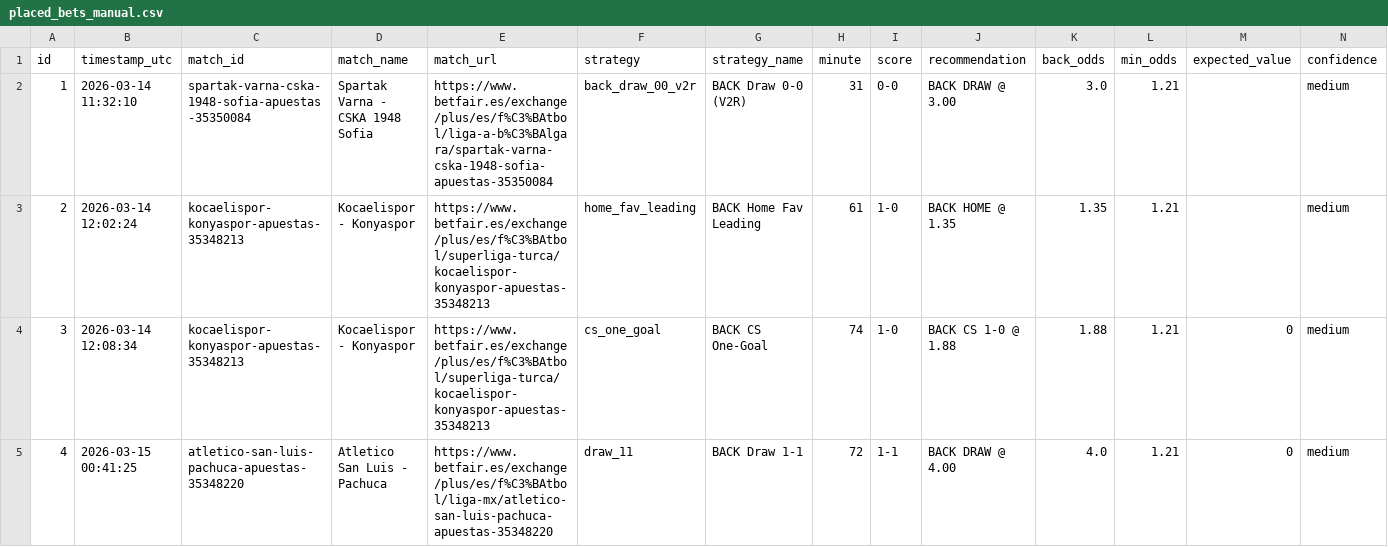
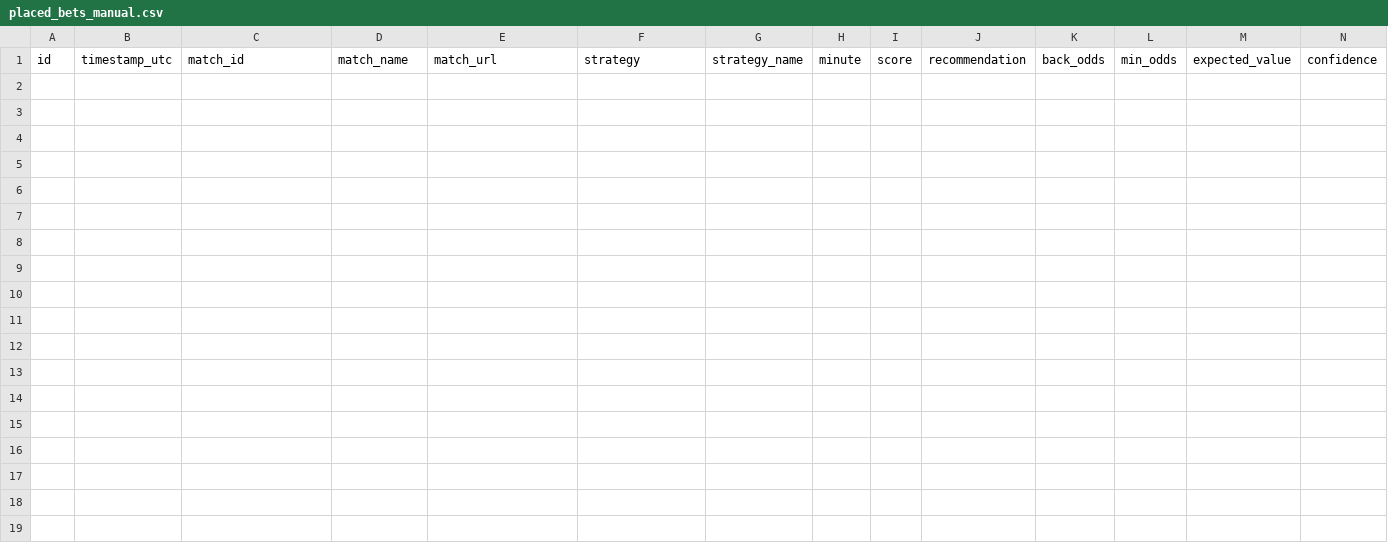
Before and after one commit to ArturoGonzalez1989/Football_Predictions, a CSV file: betfair_scraper/placed_bets_manual.csv, drawn as a sheet; only a part is shown; rows hold the shown columns only; the diff names each change by its address in the sheet, - before the commit and + after, or states it on an @@ line.

```diff
--- a/betfair_scraper/placed_bets_manual.csv
+++ b/betfair_scraper/placed_bets_manual.csv
-row 2: 1 | 2026-03-14 11:32:10 | spartak-varna-cska-1948-sofia-apuestas-35350084 | Spartak Varna - CSKA 1948 Sofia | https://www.betfair.es/exchange/plus/es/f%C3%BAtbol/liga-a-b%C3%BAlgara/spartak-varna-cska-1948-sofia-apuestas-35350084 | back_draw_00_v2r | BACK Draw 0-0 (V2R) | 31 | 0-0 | BACK DRAW @ 3.00 | 3.0 | 1.21 |  | medium
-row 3: 2 | 2026-03-14 12:02:24 | kocaelispor-konyaspor-apuestas-35348213 | Kocaelispor - Konyaspor | https://www.betfair.es/exchange/plus/es/f%C3%BAtbol/superliga-turca/kocaelispor-konyaspor-apuestas-35348213 | home_fav_leading | BACK Home Fav Leading | 61 | 1-0 | BACK HOME @ 1.35 | 1.35 | 1.21 |  | medium
-row 4: 3 | 2026-03-14 12:08:34 | kocaelispor-konyaspor-apuestas-35348213 | Kocaelispor - Konyaspor | https://www.betfair.es/exchange/plus/es/f%C3%BAtbol/superliga-turca/kocaelispor-konyaspor-apuestas-35348213 | cs_one_goal | BACK CS One-Goal | 74 | 1-0 | BACK CS 1-0 @ 1.88 | 1.88 | 1.21 | 0 | medium
-row 5: 4 | 2026-03-15 00:41:25 | atletico-san-luis-pachuca-apuestas-35348220 | Atletico San Luis - Pachuca | https://www.betfair.es/exchange/plus/es/f%C3%BAtbol/liga-mx/atletico-san-luis-pachuca-apuestas-35348220 | draw_11 | BACK Draw 1-1 | 72 | 1-1 | BACK DRAW @ 4.00 | 4.0 | 1.21 | 0 | medium
```
Also changed, not shown: betfair_scraper/data/presets/preset_max_roi.csv, betfair_scraper/data/presets/preset_max_wr.csv, 35 other files.
